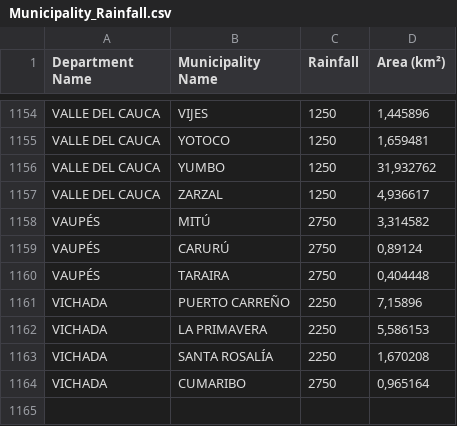
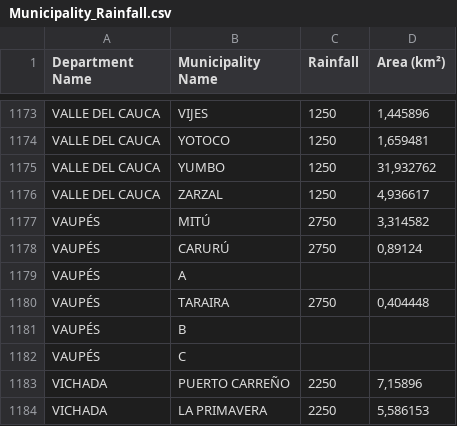
Before and after one commit to jfredyromero/DANE-Dengue, a CSV file: Data_Files/Municipality_Rainfall.csv, drawn as a sheet; only a part is shown, gaps mark what is left out; the shorter side is filled out with more unchanged rows; the diff covers the shown part only; the diff names each change by its address in the sheet, - before the commit and + after, or states it on an @@ line.

```diff
--- a/Data_Files/Municipality_Rainfall.csv
+++ b/Data_Files/Municipality_Rainfall.csv
+row 1179: VAUPÉS | A
+row 1181: VAUPÉS | B
+row 1182: VAUPÉS | C
```
Also changed, not shown: 19 added rows elsewhere in this file, Data_Files/Municipality_Elevation.csv, 1 other file.
